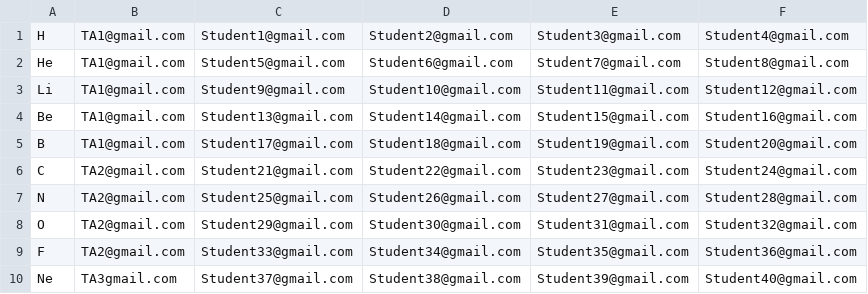
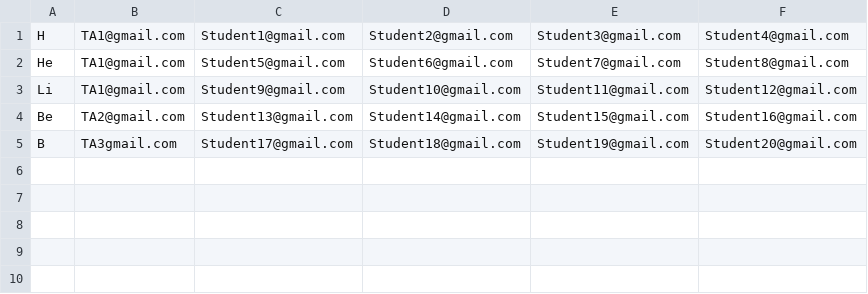
Before and after one commit to Lunatic-Labs/rubricapp, a CSV file: BackEndFlask/Functions/sample_files/WrongFormattingTeamsYesTAs.csv, drawn as a sheet.

```diff
--- a/BackEndFlask/Functions/sample_files/WrongFormattingTeamsYesTAs.csv
+++ b/BackEndFlask/Functions/sample_files/WrongFormattingTeamsYesTAs.csv
@@ -3,8 +3,3 @@ He,TA1@gmail.com, Student5@gmail.com,  Student6@gmail.com,  Student7@gmail.com,
 Li,TA1@gmail.com, Student9@gmail.com,  Student10@gmail.com, Student11@gmail.com, Student12@gmail.com
-Be,TA1@gmail.com, Student13@gmail.com, Student14@gmail.com, Student15@gmail.com, Student16@gmail.com
-B ,TA1@gmail.com, Student17@gmail.com, Student18@gmail.com, Student19@gmail.com, Student20@gmail.com
-C ,TA2@gmail.com, Student21@gmail.com, Student22@gmail.com, Student23@gmail.com, Student24@gmail.com
-N ,TA2@gmail.com, Student25@gmail.com, Student26@gmail.com, Student27@gmail.com, Student28@gmail.com
-O ,TA2@gmail.com, Student29@gmail.com, Student30@gmail.com, Student31@gmail.com, Student32@gmail.com
-F ,TA2@gmail.com, Student33@gmail.com, Student34@gmail.com, Student35@gmail.com, Student36@gmail.com
-Ne,TA3gmail.com, Student37@gmail.com, Student38@gmail.com, Student39@gmail.com, Student40@gmail.com
+Be,TA2@gmail.com, Student13@gmail.com, Student14@gmail.com, Student15@gmail.com, Student16@gmail.com
+B ,TA3gmail.com, Student17@gmail.com, Student18@gmail.com, Student19@gmail.com, Student20@gmail.com
```
Also changed, not shown: BackEndFlask/Functions/sample_files/ValidTeamsNoTAs.csv, BackEndFlask/Functions/sample_files/WrongFormattingTeamsNoTAs.csv, 4 other files.
